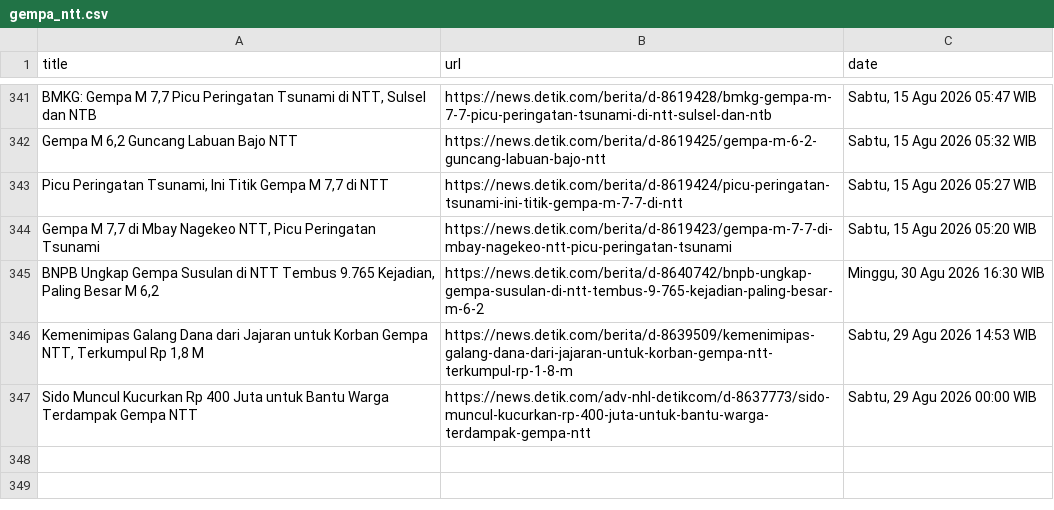
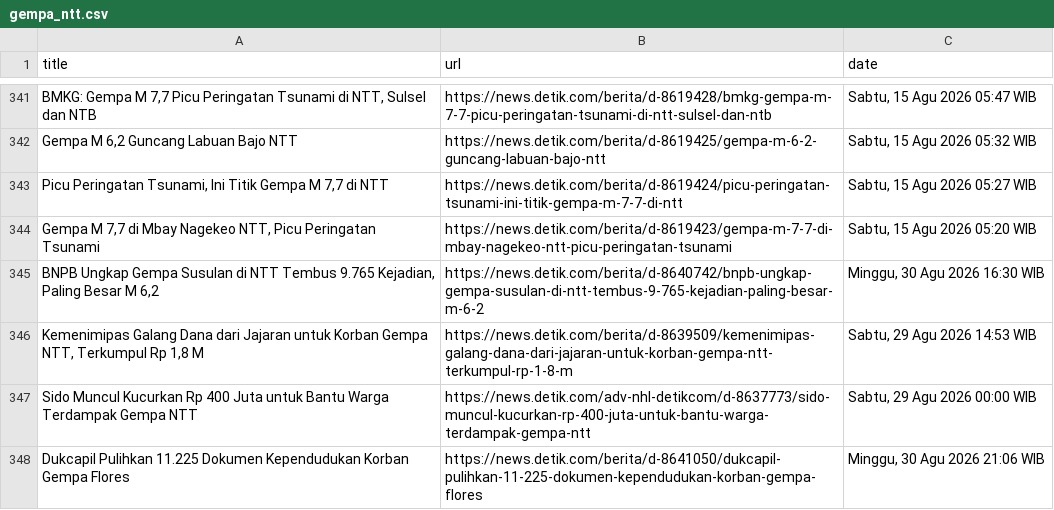
Before and after one commit to Aldiansyah-ar/AutomatedScraper, a CSV file: gempa_ntt.csv, drawn as a sheet; only a part is shown, gaps mark what is left out; the diff names each change by its address in the sheet, - before the commit and + after, or states it on an @@ line.

```diff
--- a/gempa_ntt.csv
+++ b/gempa_ntt.csv
+row 348: Dukcapil Pulihkan 11.225 Dokumen Kependudukan Korban Gempa Flores | https://news.detik.com/berita/d-8641050/dukcapil-pulihkan-11-225-dokumen-kependudukan-korban-gempa-flores | Minggu, 30 Agu 2026 21:06 WIB
```
Also changed, not shown: karhutla.csv.
